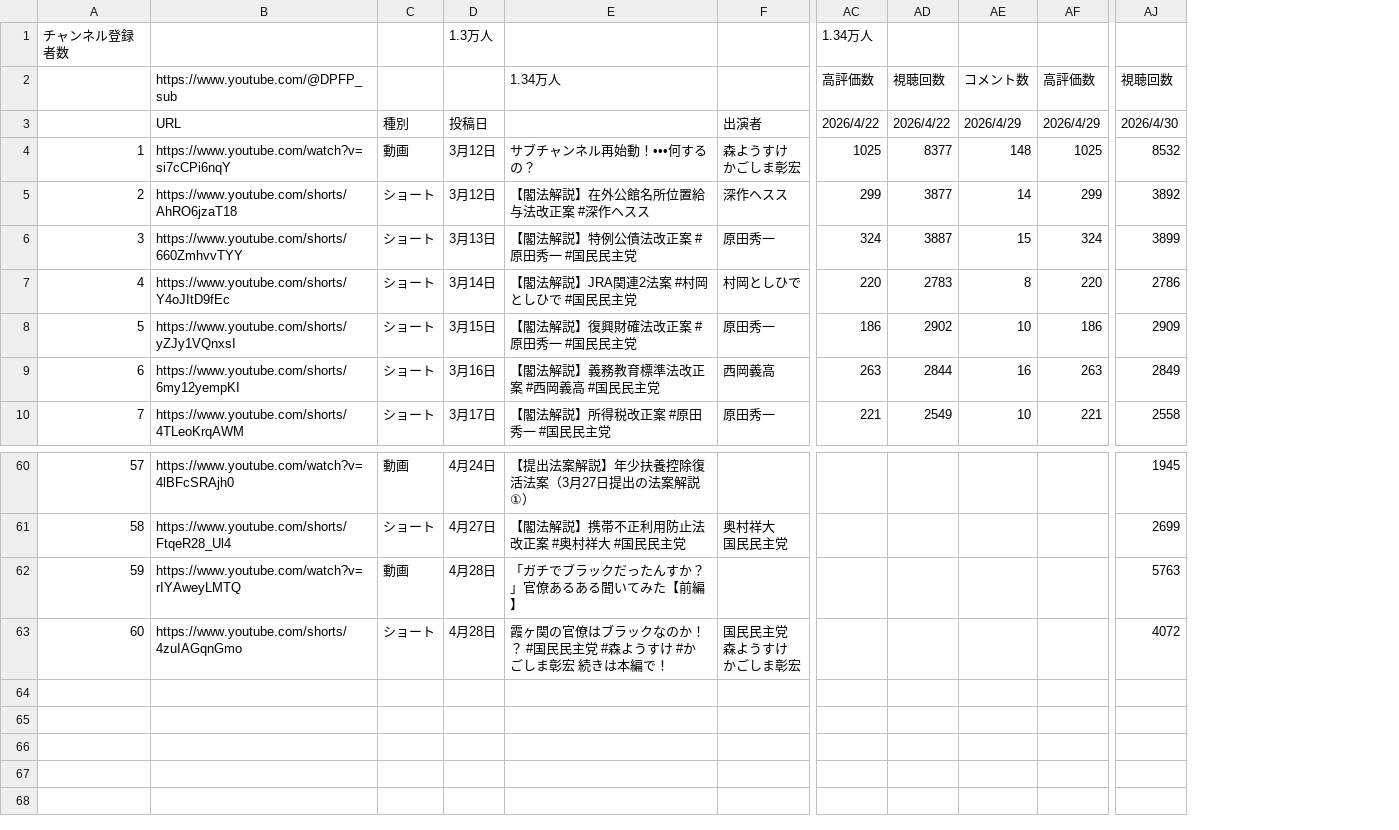
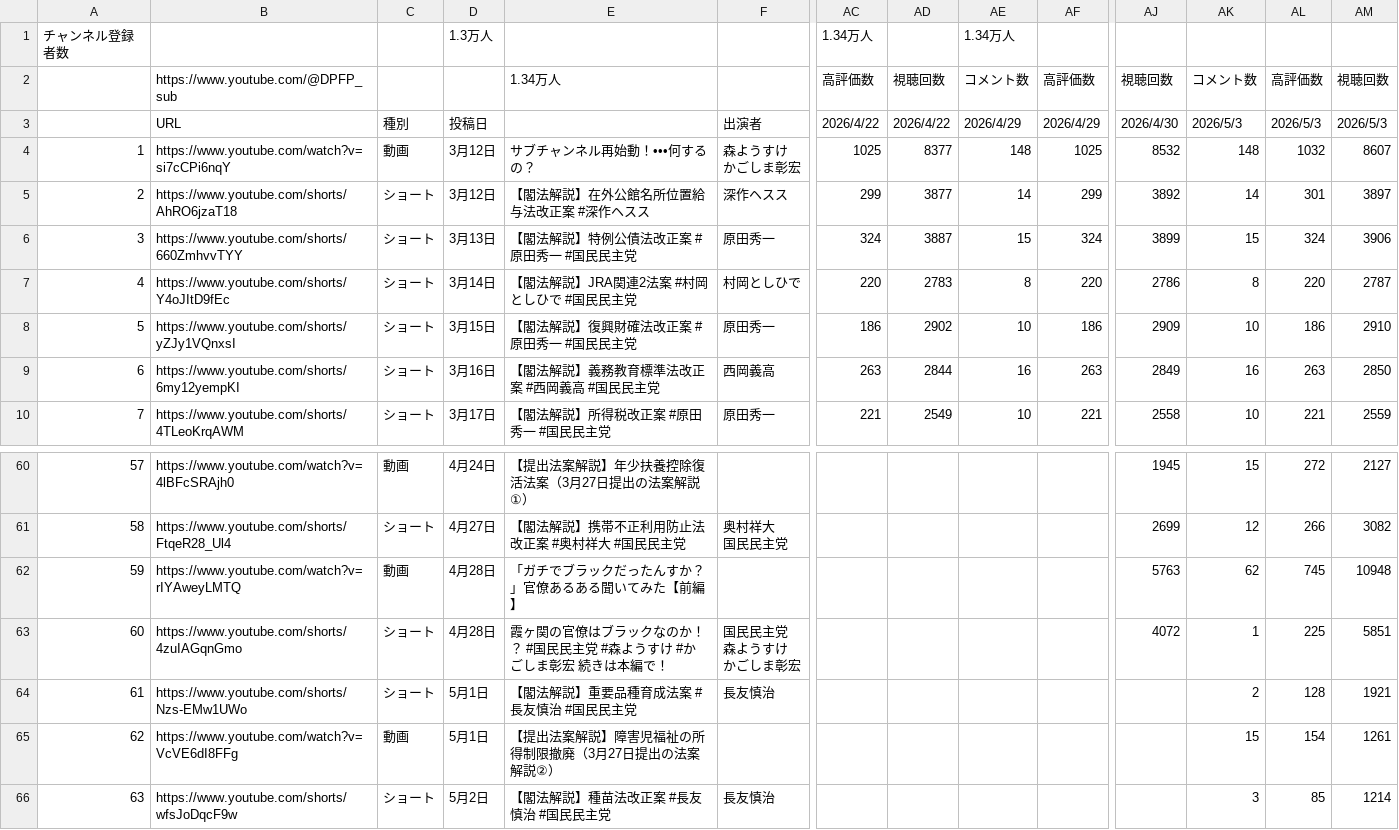
Before and after one commit to kanta13jp1/my_web_app, a TSV file: updated_table.tsv, drawn as a sheet; only a part is shown, gaps mark what is left out; rows hold the shown columns only; the diff names each change by its address in the sheet, - before the commit and + after, or states it on an @@ line.

```diff
--- a/updated_table.tsv
+++ b/updated_table.tsv
+column AK, rows 2-10: コメント数 | 2026/5/3 | 148 | 14 | 15 | 8 | 10 | 16 | 10; rows 60-63: 15 | 12 | 62 | 1
+column AL, rows 2-10: 高評価数 | 2026/5/3 | 1032 | 301 | 324 | 220 | 186 | 263 | 221; rows 60-63: 272 | 266 | 745 | 225
+column AM, rows 2-10: 視聴回数 | 2026/5/3 | 8607 | 3897 | 3906 | 2787 | 2910 | 2850 | 2559; rows 60-63: 2127 | 3082 | 10948 | 5851
-AE1: (empty)
+AE1: 1.34万人
+row 64: 61 | https://www.youtube.com/shorts/Nzs-EMw1UWo | ショート | 5月1日 | 【閣法解説】重要品種育成法案 #長友慎治 #国民民主党 | 長友慎治 |  |  |  |  |  | 2 | 128 | 1921
+row 65: 62 | https://www.youtube.com/watch?v=VcVE6dI8FFg | 動画 | 5月1日 | 【提出法案解説】障害児福祉の所得制限撤廃（3月27日提出の法案解説②） |  |  |  |  |  |  | 15 | 154 | 1261
+row 66: 63 | https://www.youtube.com/shorts/wfsJoDqcF9w | ショート | 5月2日 | 【閣法解説】種苗法改正案 #長友慎治 #国民民主党 | 長友慎治 |  |  |  |  |  | 3 | 85 | 1214
```
Also changed, not shown: 20 other files.
